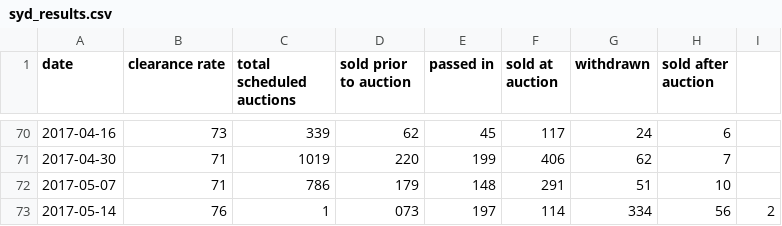
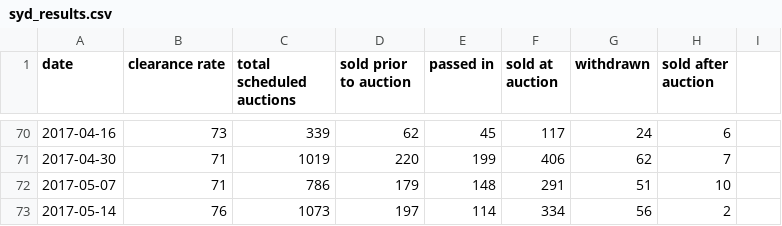
Before and after one commit to cameronmendoza/syd_auction_results, a CSV file: syd_results.csv, drawn as a sheet; only a part is shown, gaps mark what is left out.

Commit message:
update results again

```diff
--- a/syd_results.csv
+++ b/syd_results.csv
@@ -72,2 +72,2 @@ date,clearance rate,total scheduled auctions,sold prior to auction,passed in,sol
 2017-05-07,71,786,179,148,291,51,10
-2017-05-14,76,1,073,197,114,334,56,2
+2017-05-14,76,1073,197,114,334,56,2
```
